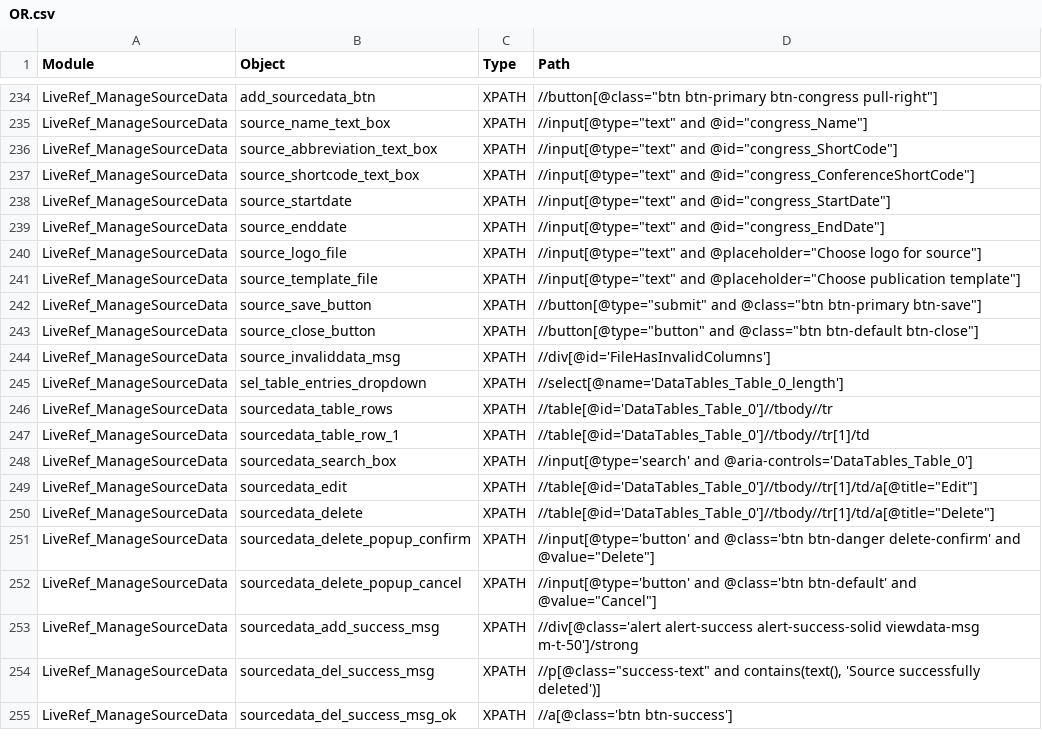
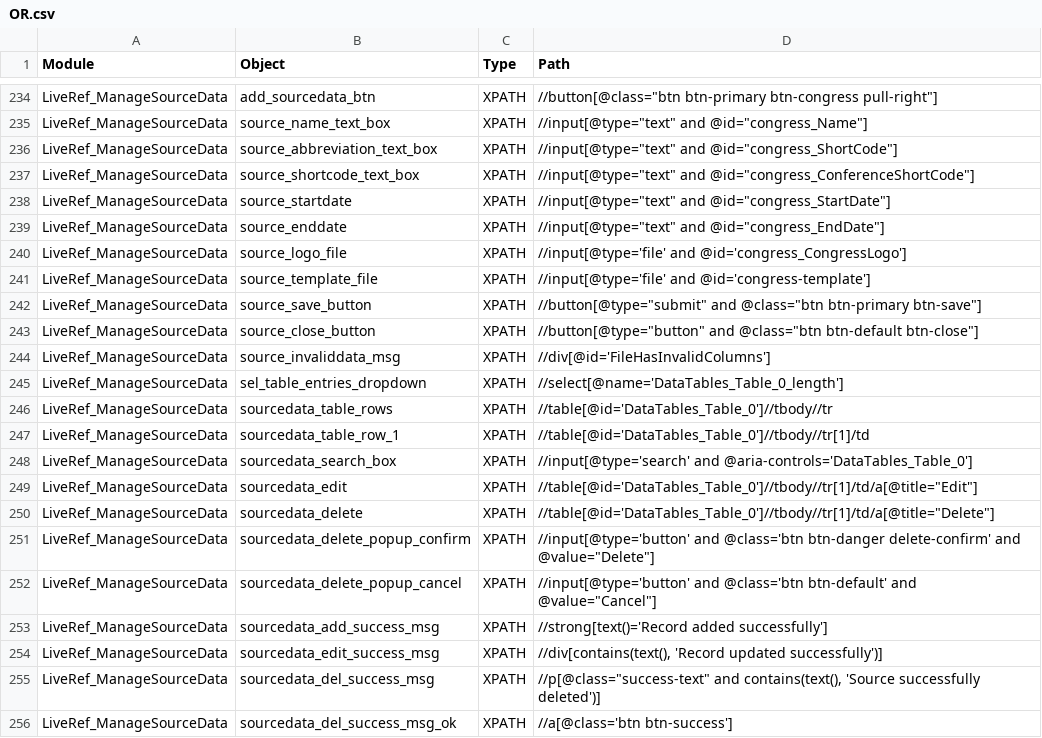
Before and after one commit to shilpasairam/shilpasairam, a CSV file: Configurations/OR.csv, drawn as a sheet; only a part is shown, gaps mark what is left out.

```diff
--- a/Configurations/OR.csv
+++ b/Configurations/OR.csv
@@ -239,4 +239,4 @@ LiveRef_ManageSourceData,source_startdate,XPATH,"//input[@type=""text"" and @id=
 LiveRef_ManageSourceData,source_enddate,XPATH,"//input[@type=""text"" and @id=""congress_EndDate""]"
-LiveRef_ManageSourceData,source_logo_file,XPATH,"//input[@type=""text"" and @placeholder=""Choose logo for source""]"
-LiveRef_ManageSourceData,source_template_file,XPATH,"//input[@type=""text"" and @placeholder=""Choose publication template""]"
+LiveRef_ManageSourceData,source_logo_file,XPATH,//input[@type='file' and @id='congress_CongressLogo']
+LiveRef_ManageSourceData,source_template_file,XPATH,//input[@type='file' and @id='congress-template']
 LiveRef_ManageSourceData,source_save_button,XPATH,"//button[@type=""submit"" and @class=""btn btn-primary btn-save""]"
@@ -252,3 +252,4 @@ LiveRef_ManageSourceData,sourcedata_delete_popup_confirm,XPATH,"//input[@type='b
 LiveRef_ManageSourceData,sourcedata_delete_popup_cancel,XPATH,"//input[@type='button' and @class='btn btn-default' and @value=""Cancel""]"
-LiveRef_ManageSourceData,sourcedata_add_success_msg,XPATH,//div[@class='alert alert-success alert-success-solid viewdata-msg m-t-50']/strong
+LiveRef_ManageSourceData,sourcedata_add_success_msg,XPATH,//strong[text()='Record added successfully']
+LiveRef_ManageSourceData,sourcedata_edit_success_msg,XPATH,"//div[contains(text(), 'Record updated successfully')]"
 LiveRef_ManageSourceData,sourcedata_del_success_msg,XPATH,"//p[@class=""success-text"" and contains(text(), 'Source successfully deleted')]"
```
Also changed, not shown: Configurations/OR_PROD.csv, Configurations/OR_Staging.csv, 4 other files.
